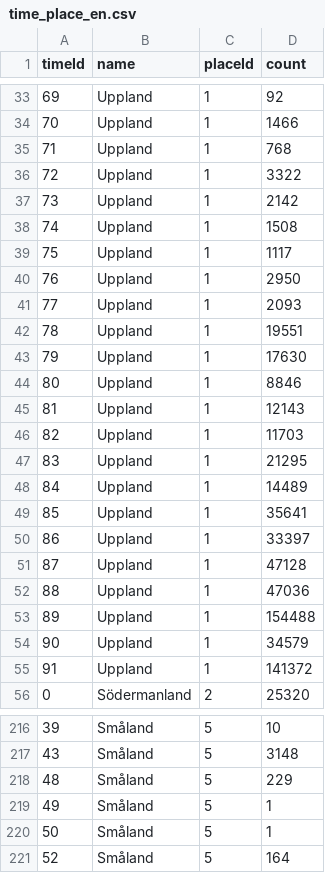
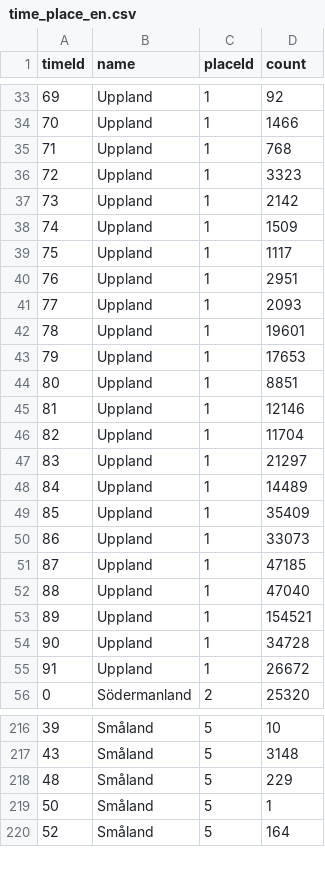
Before and after one commit to riksantikvarieambetet/Kringla-Visualized, a CSV file: site/timeline/data/time_place_en.csv, drawn as a sheet; only a part is shown, gaps mark what is left out; the diff covers the shown part only.

```diff
--- a/site/timeline/data/time_place_en.csv
+++ b/site/timeline/data/time_place_en.csv
@@ -35,22 +35,22 @@ timeId,name,placeId,count
 71,Uppland,1,768
-72,Uppland,1,3322
+72,Uppland,1,3323
 73,Uppland,1,2142
-74,Uppland,1,1508
+74,Uppland,1,1509
 75,Uppland,1,1117
-76,Uppland,1,2950
+76,Uppland,1,2951
 77,Uppland,1,2093
-78,Uppland,1,19551
-79,Uppland,1,17630
-80,Uppland,1,8846
-81,Uppland,1,12143
-82,Uppland,1,11703
-83,Uppland,1,21295
+78,Uppland,1,19601
+79,Uppland,1,17653
+80,Uppland,1,8851
+81,Uppland,1,12146
+82,Uppland,1,11704
+83,Uppland,1,21297
 84,Uppland,1,14489
-85,Uppland,1,35641
-86,Uppland,1,33397
-87,Uppland,1,47128
-88,Uppland,1,47036
-89,Uppland,1,154488
-90,Uppland,1,34579
-91,Uppland,1,141372
+85,Uppland,1,35409
+86,Uppland,1,33073
+87,Uppland,1,47185
+88,Uppland,1,47040
+89,Uppland,1,154521
+90,Uppland,1,34728
+91,Uppland,1,26672
 0,Södermanland,2,25320
@@ -218,3 +218,2 @@ timeId,name,placeId,count
 48,Småland,5,229
-49,Småland,5,1
 50,Småland,5,1
```
Also changed, not shown: 4 removed rows and 153 edited cells elsewhere in this file, 6 other files.
